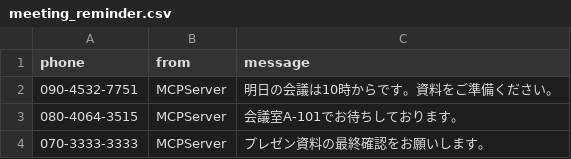
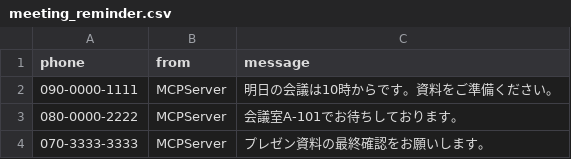
Before and after one commit to mobilebiz/vonage-mcp-server, a CSV file: csv/meeting_reminder.csv, drawn as a sheet.

```diff
--- a/csv/meeting_reminder.csv
+++ b/csv/meeting_reminder.csv
@@ -1,4 +1,4 @@
 phone,from,message
-090-4532-7751,MCPServer,明日の会議は10時からです。資料をご準備ください。
-080-4064-3515,MCPServer,会議室A-101でお待ちしております。
+090-0000-1111,MCPServer,明日の会議は10時からです。資料をご準備ください。
+080-0000-2222,MCPServer,会議室A-101でお待ちしております。
 070-3333-3333,MCPServer,プレゼン資料の最終確認をお願いします。
```
Also changed, not shown: 11 other files.
